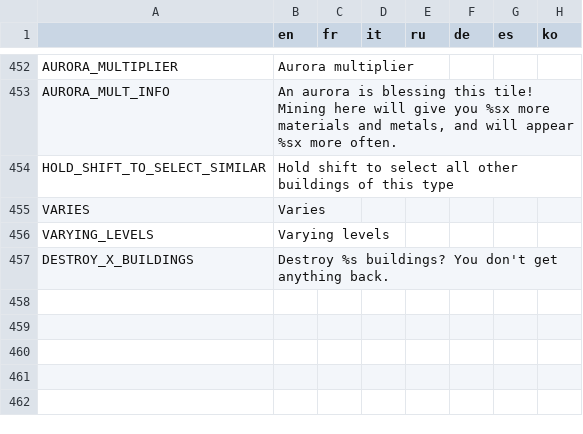
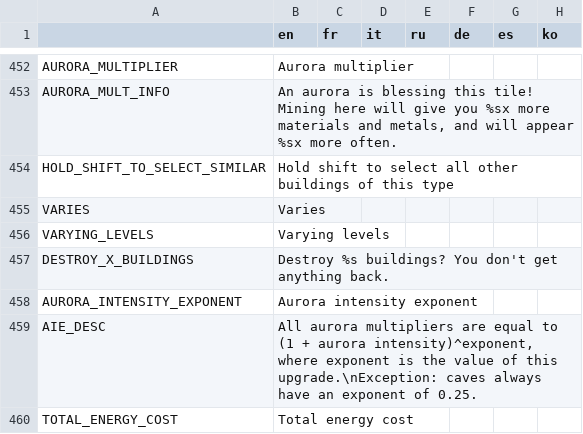
Before and after one commit to Apple0726/helixteus-3, a CSV file: Text/HX3 localization - Sheet1.csv, drawn as a sheet; only a part is shown, gaps mark what is left out.

```diff
--- a/Text/HX3 localization - Sheet1.csv
+++ b/Text/HX3 localization - Sheet1.csv
@@ -457 +457,4 @@ VARYING_LEVELS,Varying levels,,,,,,
 DESTROY_X_BUILDINGS,Destroy %s buildings? You don't get anything back.,,,,,,
+AURORA_INTENSITY_EXPONENT,Aurora intensity exponent,,,,,,
+AIE_DESC,"All aurora multipliers are equal to (1 + aurora intensity)^exponent, where exponent is the value of this upgrade.\nException: caves always have an exponent of 0.25.",,,,,,
+TOTAL_ENERGY_COST,Total energy cost,,,,,,
```
Also changed, not shown: 24 other files.
